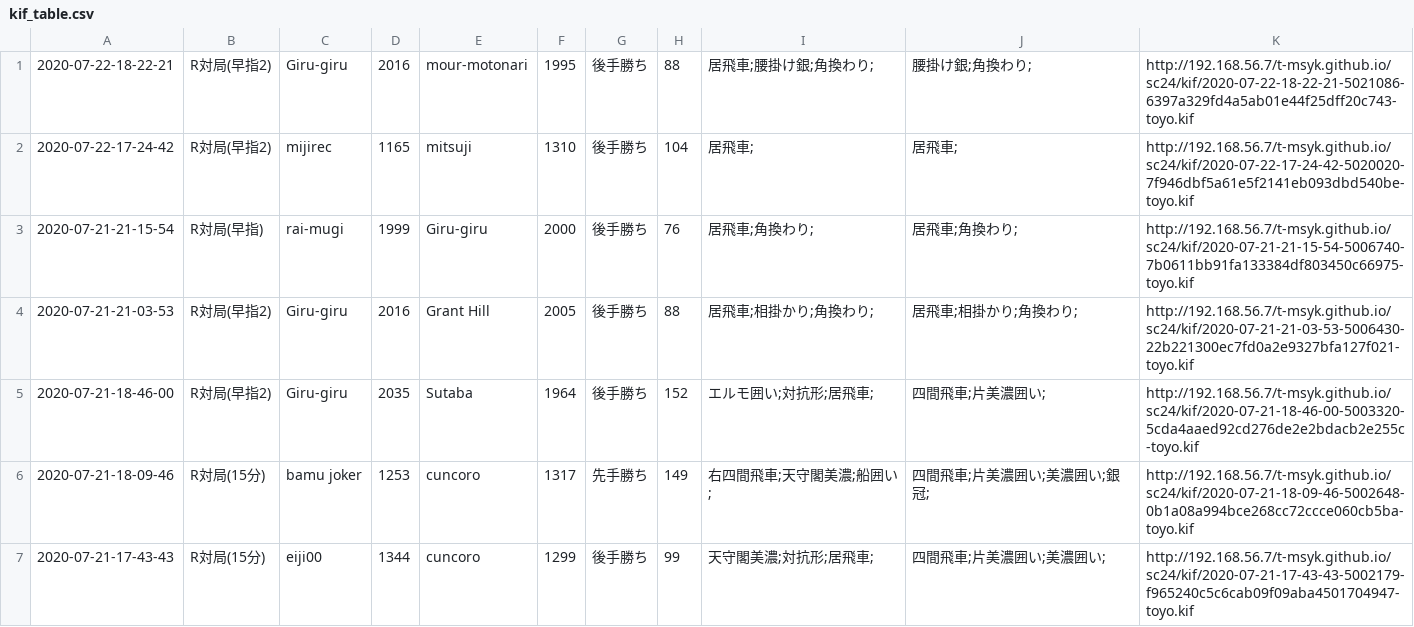
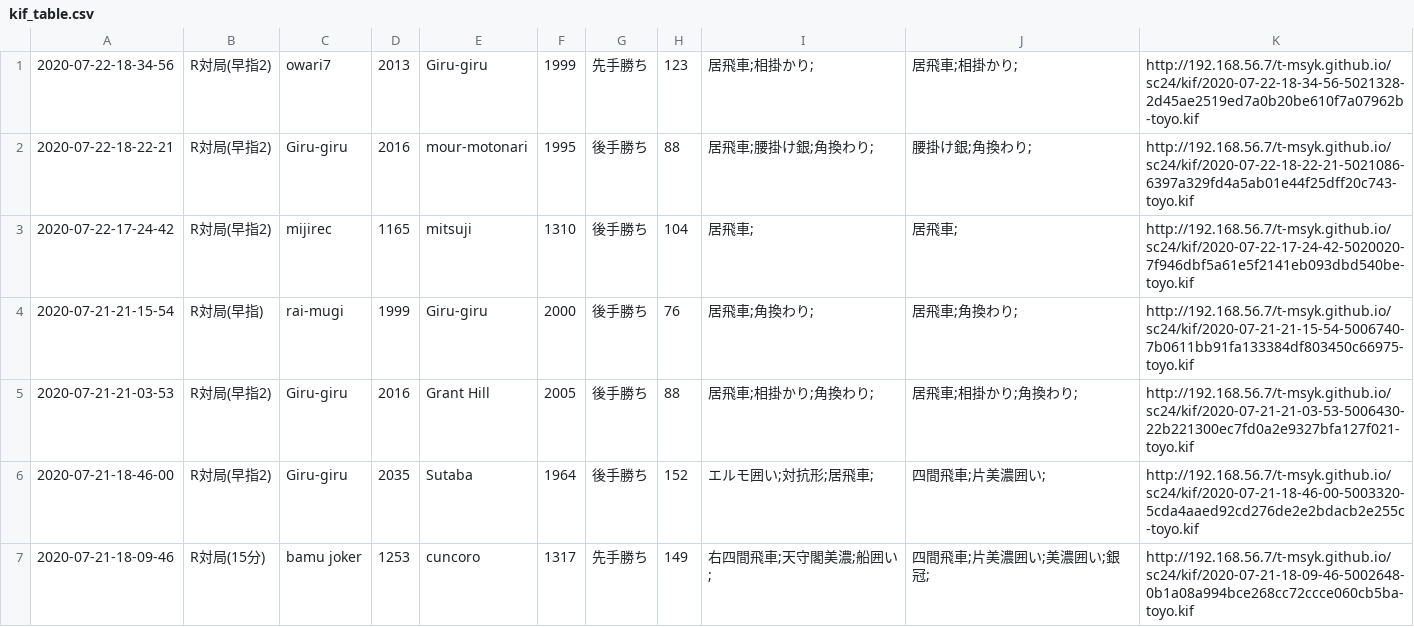
Before and after one commit to t-msyk/t-msyk.github.io, a CSV file: sc24/kif_table.csv, drawn as a sheet; only a part is shown; the shorter side is filled out with more unchanged rows.

Commit message:
Add data

```diff
--- a/sc24/kif_table.csv
+++ b/sc24/kif_table.csv
@@ -1 +1,2 @@
+2020-07-22-18-34-56,R対局(早指2),owari7,2013,Giru-giru,1999,先手勝ち,123,居飛車;相掛かり;,居飛車;相掛かり;,http://192.168.56.7/t-msyk.github.io/sc24/kif/2020-07-22-18-34-56-5021328-2d45ae2519ed7a0b20be610f7a07962b-toyo.kif
 2020-07-22-18-22-21,R対局(早指2),Giru-giru,2016,mour-motonari,1995,後手勝ち,88,居飛車;腰掛け銀;角換わり;,腰掛け銀;角換わり;,http://192.168.56.7/t-msyk.github.io/sc24/kif/2020-07-22-18-22-21-5021086-6397a329fd4a5ab01e44f25dff20c743-toyo.kif
```
Also changed, not shown: 2 other files.
